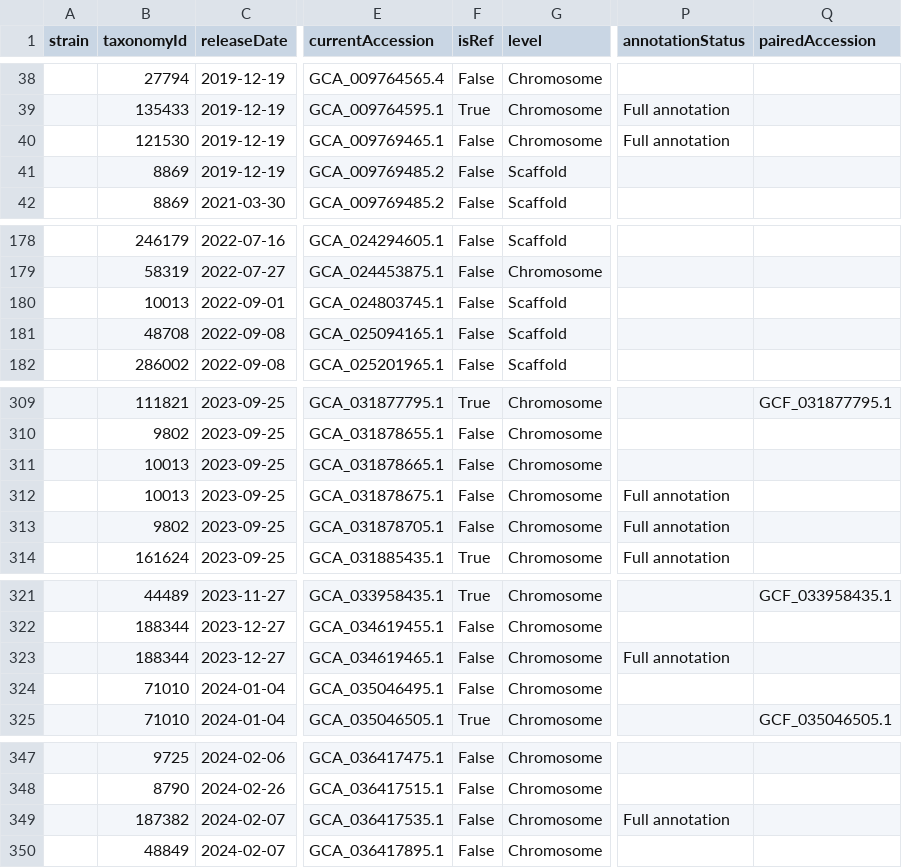
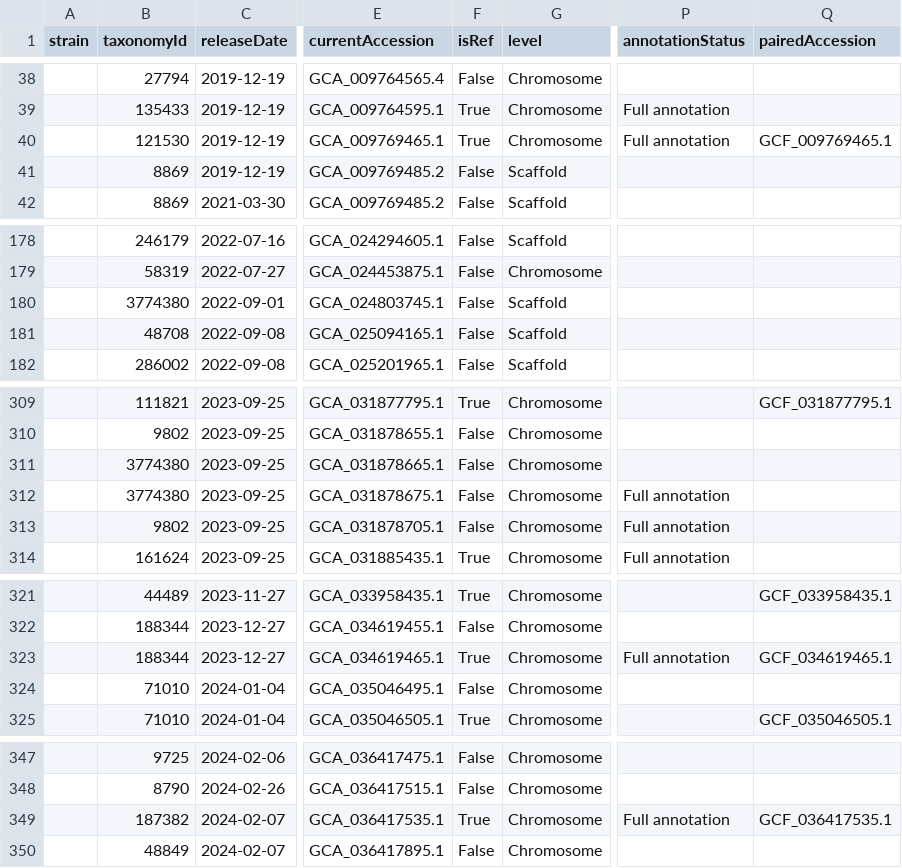
Before and after one commit to galaxyproject/brc-analytics, a TSV file: catalog/ga2/build/intermediate/genomes-from-ncbi.tsv, drawn as a sheet; only a part is shown, gaps mark what is left out; the diff names each change by its address in the sheet, - before the commit and + after, or states it on an @@ line.

Commit message:
feat: ensure data output by initial catalog build step has consistent order (#1490) (#1641)
* feat: ensure data used in qc report has consistent order (#1490)

* feat: sort primary data df (#1490)

* chore: build brc analytics catalog (#1490)

* chore: build ga2 catalog (#1490)

* fix: assign sorted primary data to variable (#1490)

* fix: sort `genomes_df` before any checks that reference it (#1490)

* chore: build brc analytics catalog (#1490)

* chore: build ga2 catalog (#1490)

* fix: stable-sort dataframes to mitigate risk of inconsistency in the case of duplicates (#1490)

```diff
--- a/catalog/ga2/build/intermediate/genomes-from-ncbi.tsv
+++ b/catalog/ga2/build/intermediate/genomes-from-ncbi.tsv
-F40 (isRef): False
+F40 (isRef): True
-Q40 (pairedAccession): (empty)
+Q40 (pairedAccession): GCF_009769465.1
-B180 (taxonomyId): 10013
+B180 (taxonomyId): 3774380
-B311:B312 (taxonomyId): 10013
+B311:B312 (taxonomyId): 3774380
-F323 (isRef): False
+F323 (isRef): True
-Q323 (pairedAccession): (empty)
+Q323 (pairedAccession): GCF_034619465.1
-F349 (isRef): False
+F349 (isRef): True
-Q349 (pairedAccession): (empty)
+Q349 (pairedAccession): GCF_036417535.1
```
Also changed, not shown: catalog/build/intermediate/outbreak-taxonomy-mapping.tsv, 12 other files.
